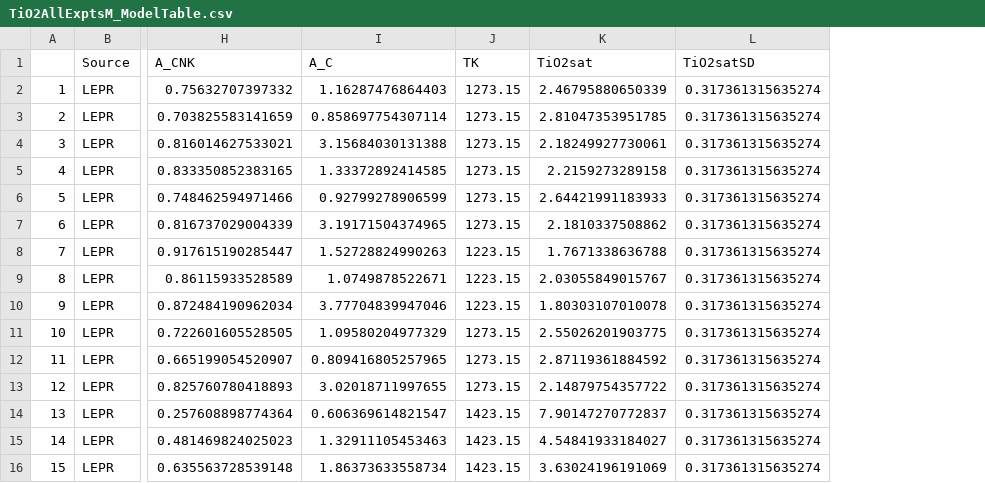
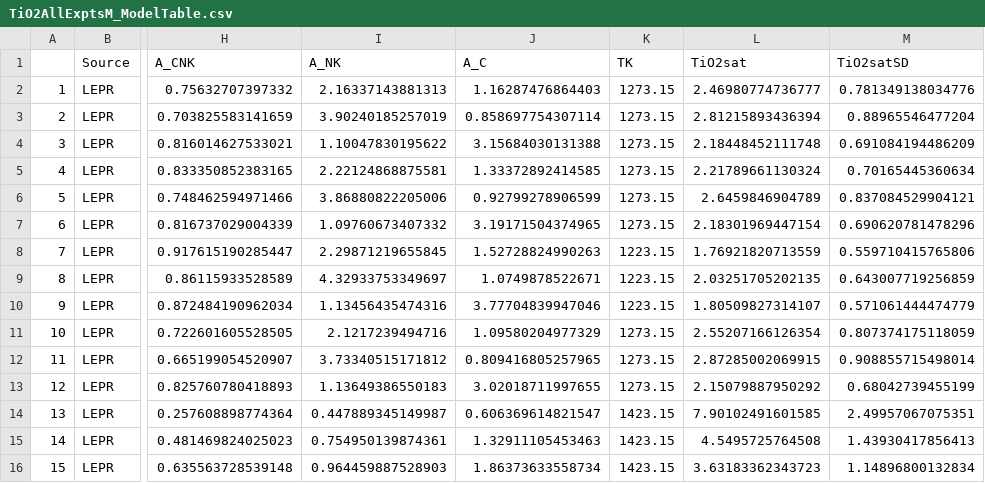
Before and after one commit to johncayers/TitaniteExpts, a CSV file: TiO2AllExptsM_ModelTable.csv, drawn as a sheet; only a part is shown, gaps mark what is left out; addresses are those after the commit; the diff covers the shown part only; the diff names each change by its address in the sheet, - before the commit and + after, or states it on an @@ line.

```diff
--- a/TiO2AllExptsM_ModelTable.csv
+++ b/TiO2AllExptsM_ModelTable.csv
+column I (A_NK), rows 2-16: 2.16337143881313 | 3.90240185257019 | 1.10047830195622 | 2.22124868875581 | 3.86880822205006 | 1.09760673407332 | 2.29871219655845 | 4.32933753349697 | 1.13456435474316 | 2.1217239494716 | 3.73340515171812 | 1.13649386550183 | 0.447889345149987 | 0.754950139874361 | 0.964459887528903
-L2 (TiO2sat): 2.46795880650339
+L2 (TiO2sat): 2.46980774736777
-M2 (TiO2satSD): 0.317361315635274
+M2 (TiO2satSD): 0.781349138034776
-L3 (TiO2sat): 2.81047353951785
+L3 (TiO2sat): 2.81215893436394
-M3 (TiO2satSD): 0.317361315635274
+M3 (TiO2satSD): 0.88965546477204
-L4 (TiO2sat): 2.18249927730061
+L4 (TiO2sat): 2.18448452111748
-M4 (TiO2satSD): 0.317361315635274
+M4 (TiO2satSD): 0.691084194486209
-L5 (TiO2sat): 2.2159273289158
+L5 (TiO2sat): 2.21789661130324
-M5 (TiO2satSD): 0.317361315635274
+M5 (TiO2satSD): 0.70165445360634
-L6 (TiO2sat): 2.64421991183933
+L6 (TiO2sat): 2.6459846904789
-M6 (TiO2satSD): 0.317361315635274
+M6 (TiO2satSD): 0.837084529904121
-L7 (TiO2sat): 2.1810337508862
+L7 (TiO2sat): 2.18301969447154
-M7 (TiO2satSD): 0.317361315635274
+M7 (TiO2satSD): 0.690620781478296
-L8 (TiO2sat): 1.7671338636788
+L8 (TiO2sat): 1.76921820713559
-M8 (TiO2satSD): 0.317361315635274
+M8 (TiO2satSD): 0.559710415765806
-L9 (TiO2sat): 2.03055849015767
+L9 (TiO2sat): 2.03251705202135
-M9 (TiO2satSD): 0.317361315635274
+M9 (TiO2satSD): 0.643007719256859
-L10 (TiO2sat): 1.80303107010078
+L10 (TiO2sat): 1.80509827314107
-M10 (TiO2satSD): 0.317361315635274
+M10 (TiO2satSD): 0.571061444474779
-L11 (TiO2sat): 2.55026201903775
+L11 (TiO2sat): 2.55207166126354
-M11 (TiO2satSD): 0.317361315635274
+M11 (TiO2satSD): 0.807374175118059
-L12 (TiO2sat): 2.87119361884592
+L12 (TiO2sat): 2.87285002069915
-M12 (TiO2satSD): 0.317361315635274
+M12 (TiO2satSD): 0.908855715498014
-L13 (TiO2sat): 2.14879754357722
+L13 (TiO2sat): 2.15079887950292
-M13 (TiO2satSD): 0.317361315635274
+M13 (TiO2satSD): 0.68042739455199
-L14 (TiO2sat): 7.90147270772837
+L14 (TiO2sat): 7.90102491601585
-M14 (TiO2satSD): 0.317361315635274
+M14 (TiO2satSD): 2.49957067075351
-L15 (TiO2sat): 4.54841933184027
+L15 (TiO2sat): 4.5495725764508
-M15 (TiO2satSD): 0.317361315635274
+M15 (TiO2satSD): 1.43930417856413
-L16 (TiO2sat): 3.63024196191069
+L16 (TiO2sat): 3.63183362343723
-M16 (TiO2satSD): 0.317361315635274
+M16 (TiO2satSD): 1.14896800132834
```
Also changed, not shown: 110 edited cells elsewhere in this file, AllExptsV3.csv, DFGlassCompositions.csv, 27 other files.
